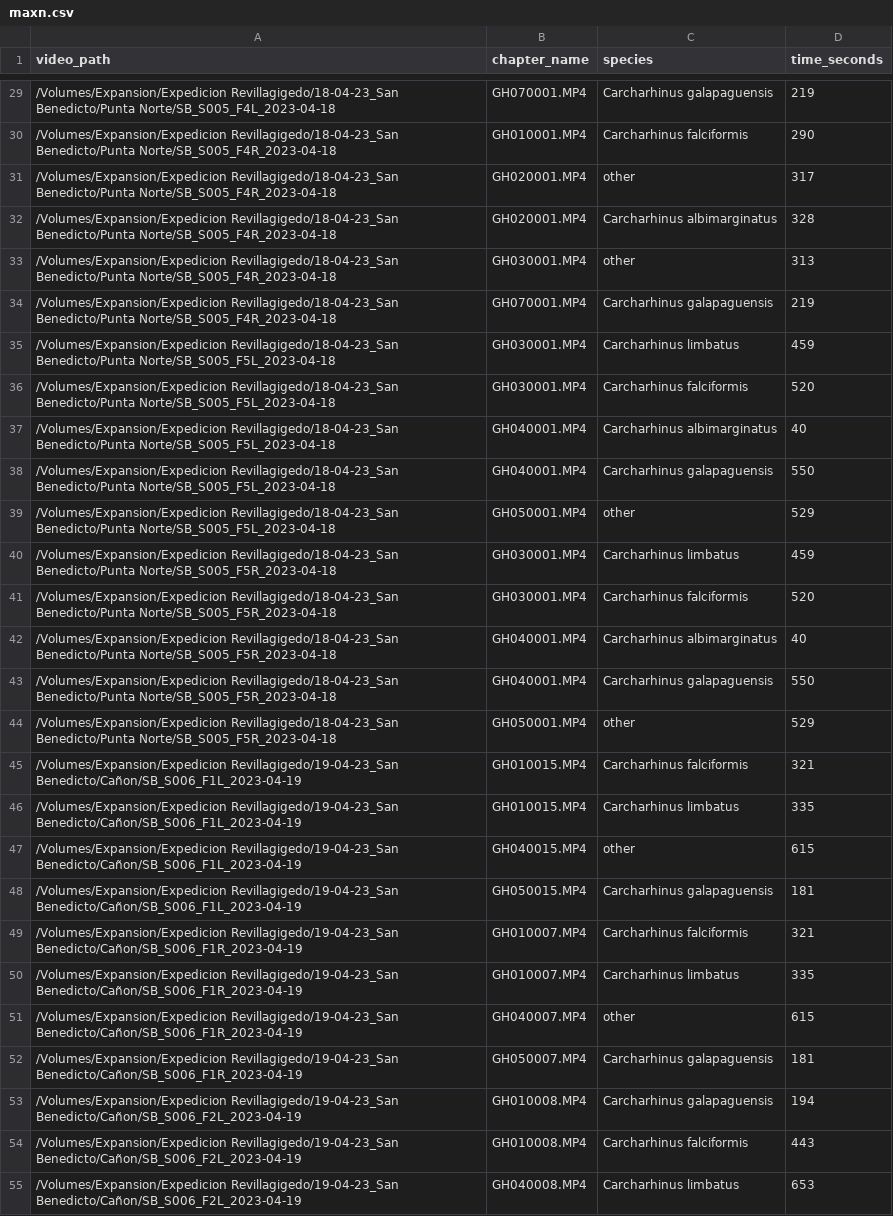
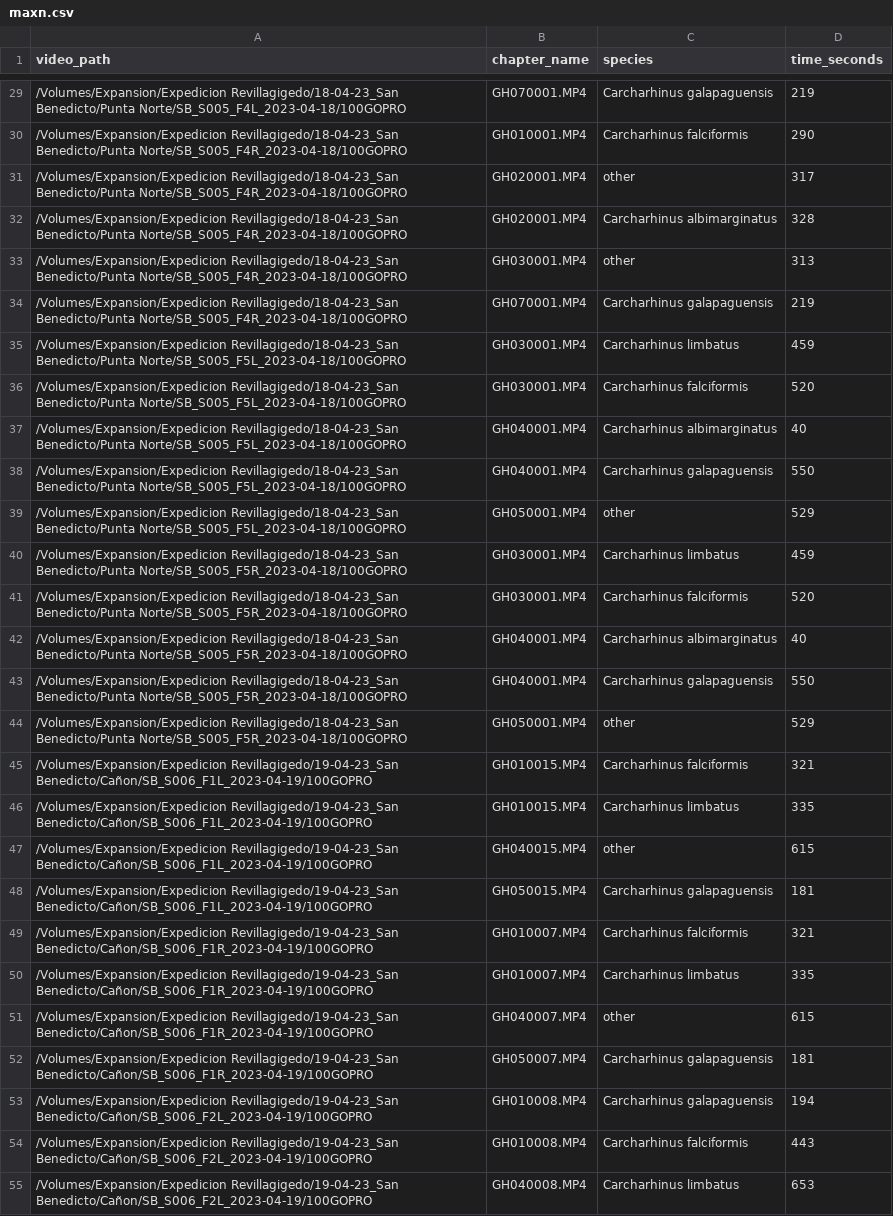
Before and after one commit to filippovarini/sharktrack-tuner, a CSV file: maxn.csv, drawn as a sheet; only a part is shown, gaps mark what is left out; the diff covers the shown part only; the diff names each change by its address in the sheet, - before the commit and + after, or states it on an @@ line.

```diff
--- a/maxn.csv
+++ b/maxn.csv
-A29 (video_path): …Revillagigedo/18-04-23_San Benedicto/Punta Norte/SB_S005_F4L_2023-04-18
+A29 (video_path): …Revillagigedo/18-04-23_San Benedicto/Punta Norte/SB_S005_F4L_2023-04-18/100GOPRO
-A30:A34 (video_path): …Revillagigedo/18-04-23_San Benedicto/Punta Norte/SB_S005_F4R_2023-04-18
+A30:A34 (video_path): …Revillagigedo/18-04-23_San Benedicto/Punta Norte/SB_S005_F4R_2023-04-18/100GOPRO
-A35:A39 (video_path): …Revillagigedo/18-04-23_San Benedicto/Punta Norte/SB_S005_F5L_2023-04-18
+A35:A39 (video_path): …Revillagigedo/18-04-23_San Benedicto/Punta Norte/SB_S005_F5L_2023-04-18/100GOPRO
-A40:A44 (video_path): …Revillagigedo/18-04-23_San Benedicto/Punta Norte/SB_S005_F5R_2023-04-18
+A40:A44 (video_path): …Revillagigedo/18-04-23_San Benedicto/Punta Norte/SB_S005_F5R_2023-04-18/100GOPRO
-A45:A48 (video_path): /Volumes/Expansion/Expedicion Revillagigedo/19-04-23_San Benedicto/Cañon/SB_S006_F1L_2023-04-19
+A45:A48 (video_path): /Volumes/Expansion/Expedicion Revillagigedo/19-04-23_San Benedicto/Cañon/SB_S006_F1L_2023-04-19/100GOPRO
-A49:A52 (video_path): /Volumes/Expansion/Expedicion Revillagigedo/19-04-23_San Benedicto/Cañon/SB_S006_F1R_2023-04-19
+A49:A52 (video_path): /Volumes/Expansion/Expedicion Revillagigedo/19-04-23_San Benedicto/Cañon/SB_S006_F1R_2023-04-19/100GOPRO
-A53:A55 (video_path): /Volumes/Expansion/Expedicion Revillagigedo/19-04-23_San Benedicto/Cañon/SB_S006_F2L_2023-04-19
+A53:A55 (video_path): /Volumes/Expansion/Expedicion Revillagigedo/19-04-23_San Benedicto/Cañon/SB_S006_F2L_2023-04-19/100GOPRO
```
Also changed, not shown: 95 edited cells elsewhere in this file, 4 other files.
